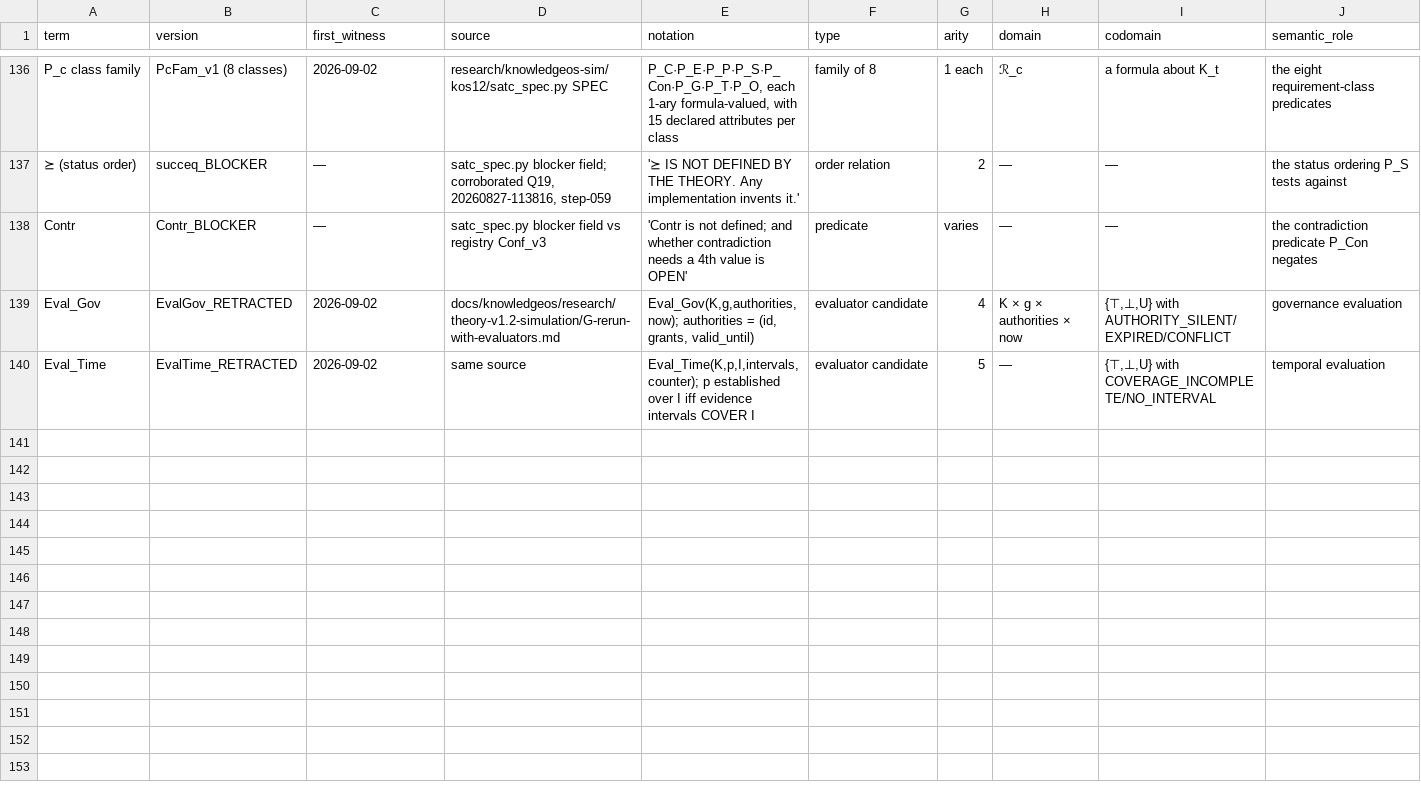
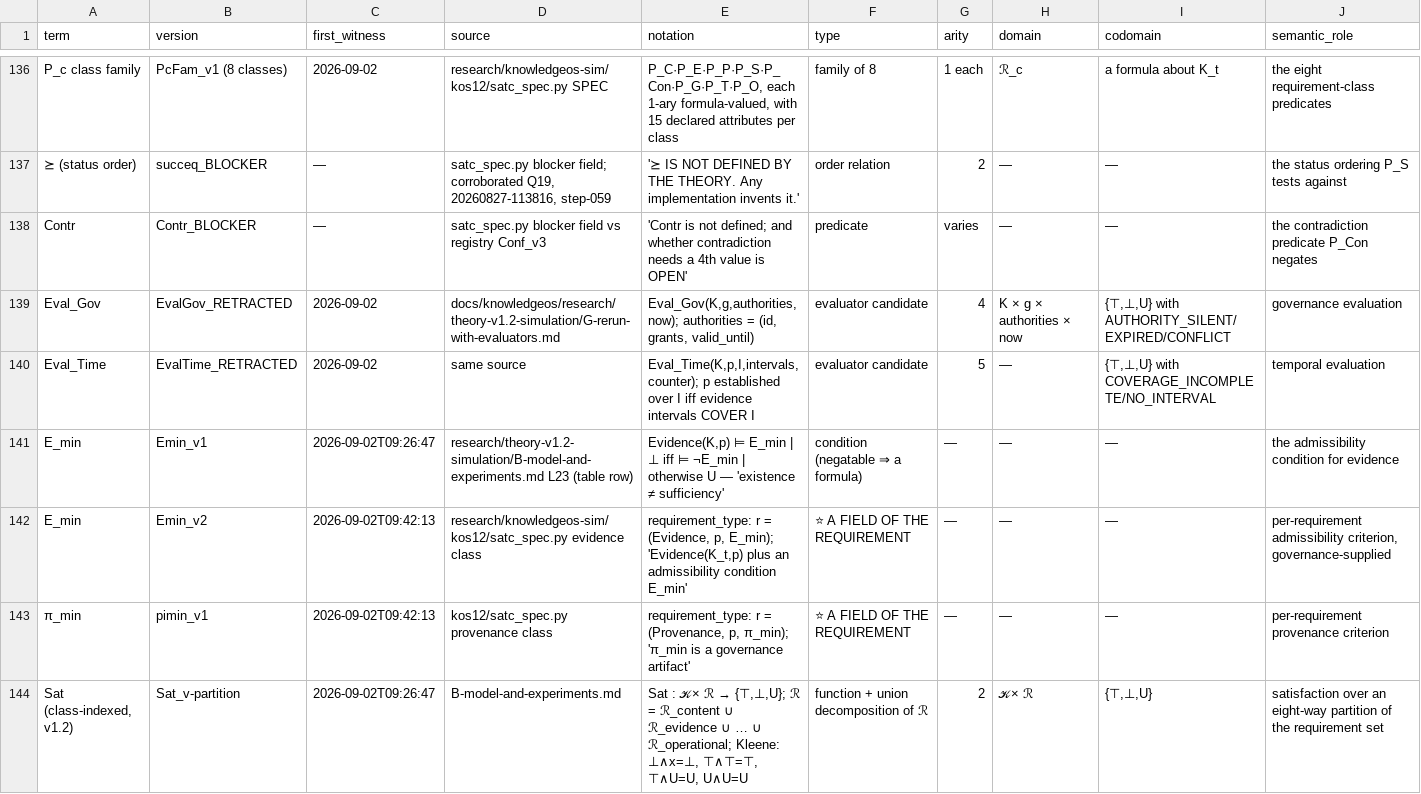
Before and after one commit to dr-roshyara/nrna1, a TSV file: docs/knowledgeos/theory-extraction/reconstruction/05-DEFINITION-EVOLUTION-REGISTRY.tsv, drawn as a sheet; only a part is shown, gaps mark what is left out; rows hold the shown columns only; the diff covers the shown part only; the diff names each change by its address in the sheet, - before the commit and + after, or states it on an @@ line.

```diff
--- a/docs/knowledgeos/theory-extraction/reconstruction/05-DEFINITION-EVOLUTION-REGISTRY.tsv
+++ b/docs/knowledgeos/theory-extraction/reconstruction/05-DEFINITION-EVOLUTION-REGISTRY.tsv
+row 141: E_min | Emin_v1 | 2026-09-02T09:26:47 | research/theory-v1.2-simulation/B-model-and-experiments.md L23 (table row) | Evidence(K,p) ⊨ E_min | ⊥ iff ⊨ ¬E_min | otherwise U — 'existence ≠ sufficiency' | condition (negatable ⇒ a formula) | — | — | — | the admissibility condition for evidence
+row 142: E_min | Emin_v2 | 2026-09-02T09:42:13 | research/knowledgeos-sim/kos12/satc_spec.py evidence class | requirement_type: r = (Evidence, p, E_min); 'Evidence(K_t,p) plus an admissibility condition E_min' | ⭐ A FIELD OF THE REQUIREMENT | — | — | — | per-requirement admissibility criterion, governance-supplied
+row 143: π_min | pimin_v1 | 2026-09-02T09:42:13 | kos12/satc_spec.py provenance class | requirement_type: r = (Provenance, p, π_min); 'π_min is a governance artifact' | ⭐ A FIELD OF THE REQUIREMENT | — | — | — | per-requirement provenance criterion
+row 144: Sat (class-indexed, v1.2) | Sat_v-partition | 2026-09-02T09:26:47 | B-model-and-experiments.md | Sat : 𝒦 × ℛ → {⊤,⊥,U}; ℛ = ℛ_content ∪ ℛ_evidence ∪ … ∪ ℛ_operational; Kleene: ⊥∧x=⊥, ⊤∧⊤=⊤, ⊤∧U=U, U∧U=U | function + union decomposition of ℛ | 2 | 𝒦 × ℛ | {⊤,⊥,U} | satisfaction over an eight-way partition of the requirement set
```
Also changed, not shown: 3 added rows elsewhere in this file, docs/knowledgeos/theory-extraction/reconstruction/04-LINEAGE-EDGES.tsv, 1 other file.
